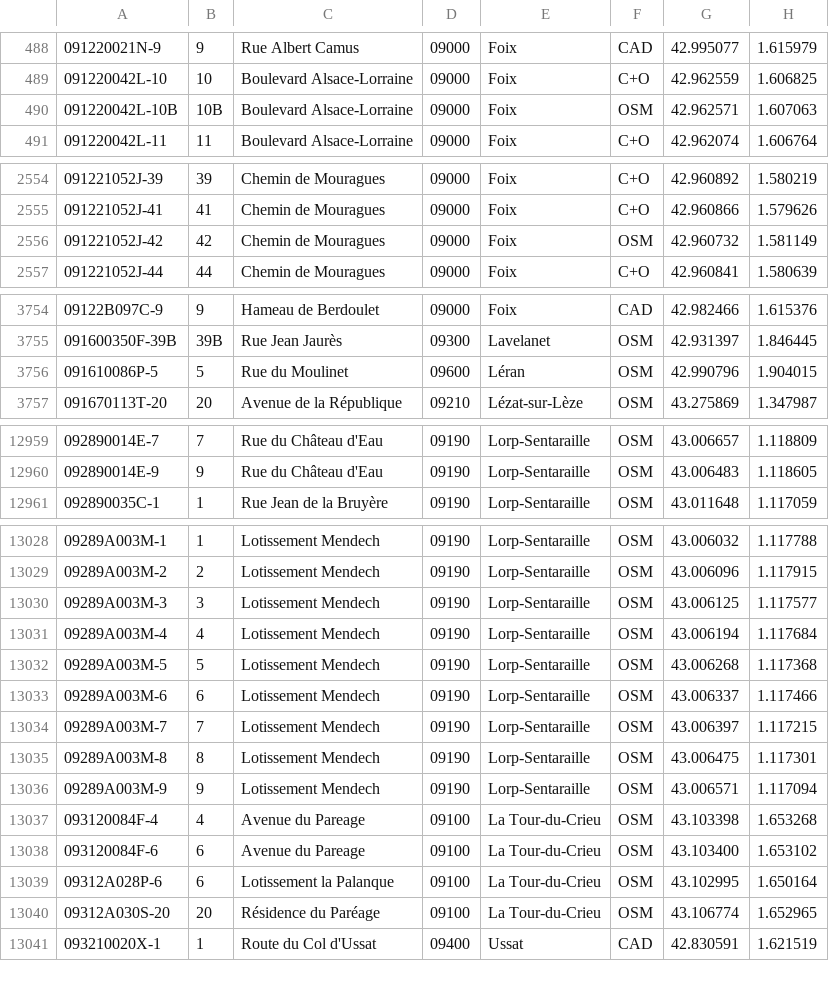
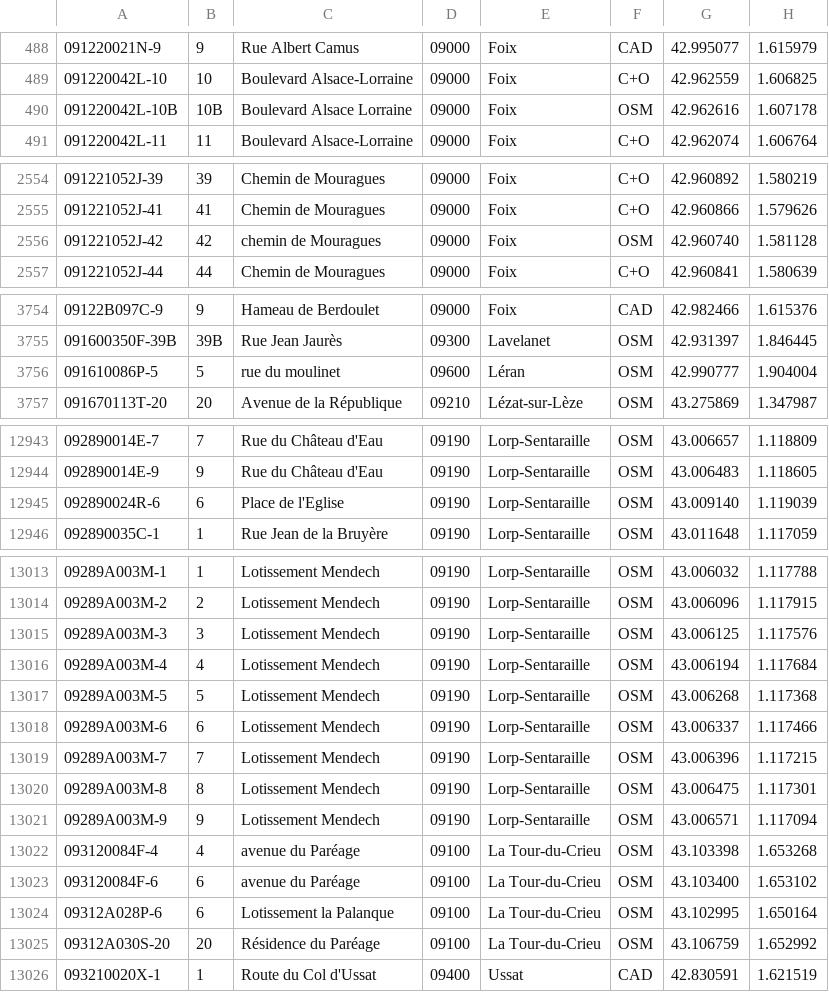
Before and after one commit to osm-fr/bano-data, a CSV file: bano-09.csv, drawn as a sheet; only a part is shown, gaps mark what is left out; the diff covers the shown part only.

```diff
--- a/bano-09.csv
+++ b/bano-09.csv
@@ -489,3 +489,3 @@
 091220042L-10,10,Boulevard Alsace-Lorraine,09000,Foix,C+O,42.962559,1.606825
-091220042L-10B,10B,Boulevard Alsace-Lorraine,09000,Foix,OSM,42.962571,1.607063
+091220042L-10B,10B,Boulevard Alsace Lorraine,09000,Foix,OSM,42.962616,1.607178
 091220042L-11,11,Boulevard Alsace-Lorraine,09000,Foix,C+O,42.962074,1.606764
@@ -2555,3 +2555,3 @@
 091221052J-41,41,Chemin de Mouragues,09000,Foix,C+O,42.960866,1.579626
-091221052J-42,42,Chemin de Mouragues,09000,Foix,OSM,42.960732,1.581149
+091221052J-42,42,chemin de Mouragues,09000,Foix,OSM,42.960740,1.581128
 091221052J-44,44,Chemin de Mouragues,09000,Foix,C+O,42.960841,1.580639
@@ -3755,3 +3755,3 @@
 091600350F-39B,39B,Rue Jean Jaurès,09300,Lavelanet,OSM,42.931397,1.846445
-091610086P-5,5,Rue du Moulinet,09600,Léran,OSM,42.990796,1.904015
+091610086P-5,5,rue du moulinet,09600,Léran,OSM,42.990777,1.904004
 091670113T-20,20,Avenue de la République,09210,Lézat-sur-Lèze,OSM,43.275869,1.347987
@@ -12960,2 +12944,3 @@
 092890014E-9,9,Rue du Château d'Eau,09190,Lorp-Sentaraille,OSM,43.006483,1.118605
+092890024R-6,6,Place de l'Eglise,09190,Lorp-Sentaraille,OSM,43.009140,1.119039
 092890035C-1,1,Rue Jean de la Bruyère,09190,Lorp-Sentaraille,OSM,43.011648,1.117059
@@ -13029,3 +13014,3 @@
 09289A003M-2,2,Lotissement Mendech,09190,Lorp-Sentaraille,OSM,43.006096,1.117915
-09289A003M-3,3,Lotissement Mendech,09190,Lorp-Sentaraille,OSM,43.006125,1.117577
+09289A003M-3,3,Lotissement Mendech,09190,Lorp-Sentaraille,OSM,43.006125,1.117576
 09289A003M-4,4,Lotissement Mendech,09190,Lorp-Sentaraille,OSM,43.006194,1.117684
@@ -13033,9 +13018,9 @@
 09289A003M-6,6,Lotissement Mendech,09190,Lorp-Sentaraille,OSM,43.006337,1.117466
-09289A003M-7,7,Lotissement Mendech,09190,Lorp-Sentaraille,OSM,43.006397,1.117215
+09289A003M-7,7,Lotissement Mendech,09190,Lorp-Sentaraille,OSM,43.006396,1.117215
 09289A003M-8,8,Lotissement Mendech,09190,Lorp-Sentaraille,OSM,43.006475,1.117301
 09289A003M-9,9,Lotissement Mendech,09190,Lorp-Sentaraille,OSM,43.006571,1.117094
-093120084F-4,4,Avenue du Pareage,09100,La Tour-du-Crieu,OSM,43.103398,1.653268
-093120084F-6,6,Avenue du Pareage,09100,La Tour-du-Crieu,OSM,43.103400,1.653102
+093120084F-4,4,avenue du Paréage,09100,La Tour-du-Crieu,OSM,43.103398,1.653268
+093120084F-6,6,avenue du Paréage,09100,La Tour-du-Crieu,OSM,43.103400,1.653102
 09312A028P-6,6,Lotissement la Palanque,09100,La Tour-du-Crieu,OSM,43.102995,1.650164
-09312A030S-20,20,Résidence du Paréage,09100,La Tour-du-Crieu,OSM,43.106774,1.652965
+09312A030S-20,20,Résidence du Paréage,09100,La Tour-du-Crieu,OSM,43.106759,1.652992
 093210020X-1,1,Route du Col d'Ussat,09400,Ussat,CAD,42.830591,1.621519
```
Also changed, not shown: 16 removed rows and 41 edited cells elsewhere in this file, bano-05.csv, 6 other files.
